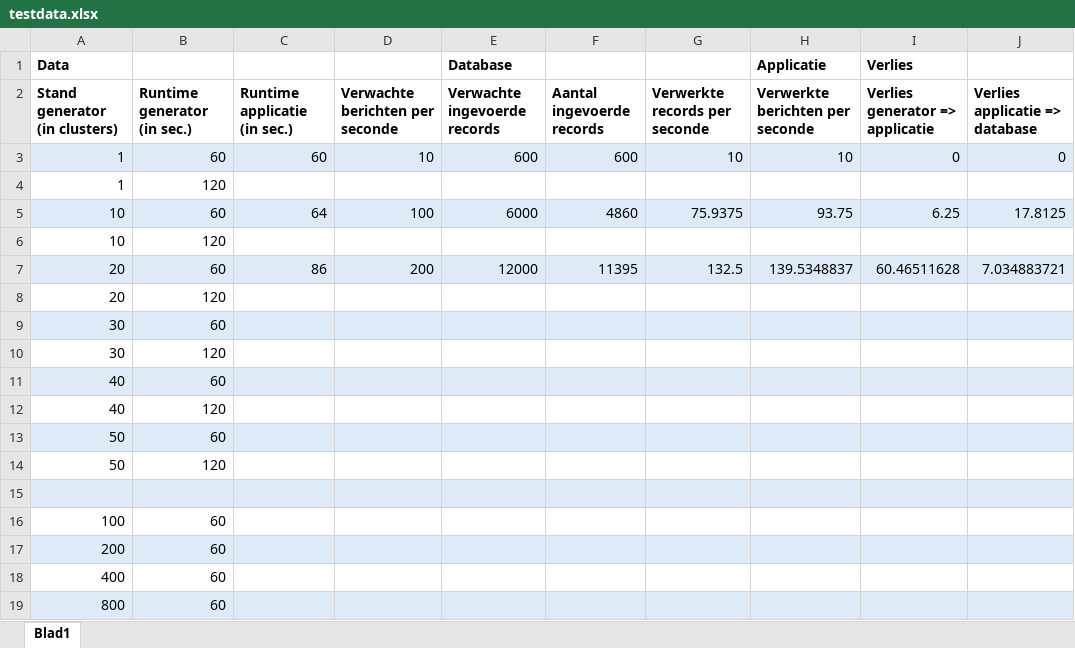
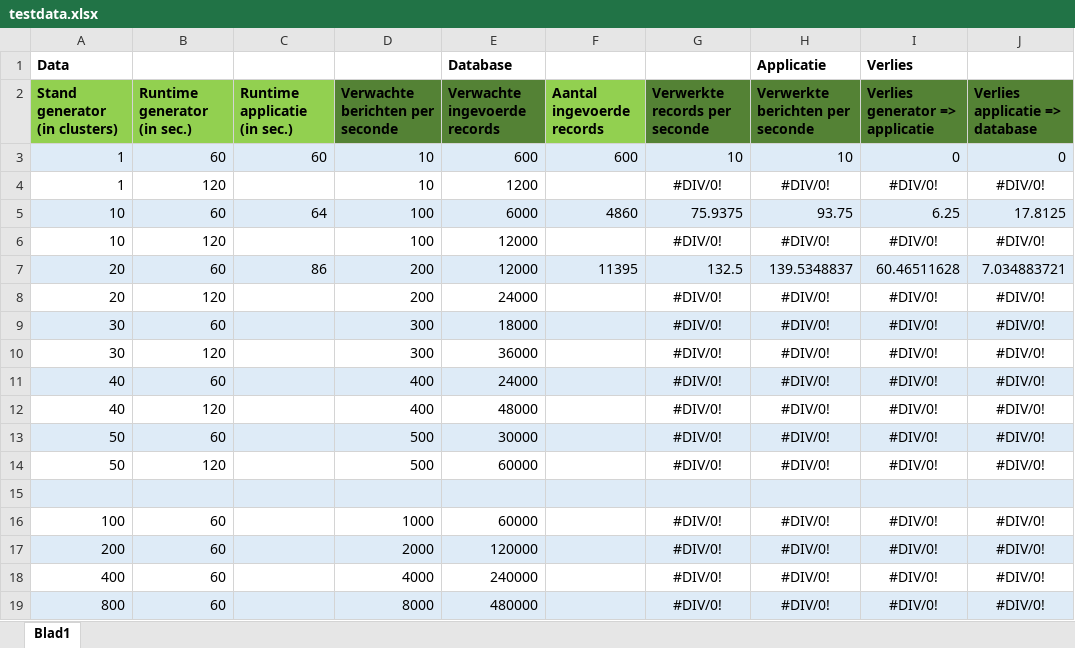
Before and after one commit to QuestCode/thema-2.1-slm, an Excel workbook: Leertaken/Leertaak 1 Tom Ward Yuri/verslag/testdata.xlsx, sheet Blad1, drawn as a sheet; values as stored, in another font and other column widths than the file's, no borders; removed rows and columns are numbered as before the commit, all else as after; the diff names each change by its address in the sheet, - before the commit and + after, or states it on an @@ line.

```diff
--- a/Leertaken/Leertaak 1 Tom Ward Yuri/verslag/testdata.xlsx (sheet Blad1)
+++ b/Leertaken/Leertaak 1 Tom Ward Yuri/verslag/testdata.xlsx (sheet Blad1)
-A2:C2 fill: none
+A2:C2 fill: #92D050
-D2:E2 fill: none
+D2:E2 fill: #548235
-F2 fill: none
+F2 fill: #92D050
-G2:J2 fill: none
+G2:J2 fill: #548235
-row 4: 1 | 120
+row 4: 1 | 120 |  | 10 | 1200 |  | #DIV/0! | #DIV/0! | #DIV/0! | #DIV/0!
-row 6: 10 | 120
+row 6: 10 | 120 |  | 100 | 12000 |  | #DIV/0! | #DIV/0! | #DIV/0! | #DIV/0!
-row 8: 20 | 120
-row 9: 30 | 60
-row 10: 30 | 120
-row 11: 40 | 60
-row 12: 40 | 120
-row 13: 50 | 60
-row 14: 50 | 120
+row 8: 20 | 120 |  | 200 | 24000 |  | #DIV/0! | #DIV/0! | #DIV/0! | #DIV/0!
+row 9: 30 | 60 |  | 300 | 18000 |  | #DIV/0! | #DIV/0! | #DIV/0! | #DIV/0!
+row 10: 30 | 120 |  | 300 | 36000 |  | #DIV/0! | #DIV/0! | #DIV/0! | #DIV/0!
+row 11: 40 | 60 |  | 400 | 24000 |  | #DIV/0! | #DIV/0! | #DIV/0! | #DIV/0!
+row 12: 40 | 120 |  | 400 | 48000 |  | #DIV/0! | #DIV/0! | #DIV/0! | #DIV/0!
+row 13: 50 | 60 |  | 500 | 30000 |  | #DIV/0! | #DIV/0! | #DIV/0! | #DIV/0!
+row 14: 50 | 120 |  | 500 | 60000 |  | #DIV/0! | #DIV/0! | #DIV/0! | #DIV/0!
-row 16: 100 | 60
-row 17: 200 | 60
-row 18: 400 | 60
-row 19: 800 | 60
+row 16: 100 | 60 |  | 1000 | 60000 |  | #DIV/0! | #DIV/0! | #DIV/0! | #DIV/0!
+row 17: 200 | 60 |  | 2000 | 120000 |  | #DIV/0! | #DIV/0! | #DIV/0! | #DIV/0!
+row 18: 400 | 60 |  | 4000 | 240000 |  | #DIV/0! | #DIV/0! | #DIV/0! | #DIV/0!
+row 19: 800 | 60 |  | 8000 | 480000 |  | #DIV/0! | #DIV/0! | #DIV/0! | #DIV/0!
```
Also changed, not shown: formulas that keep their value, 1 other file.
